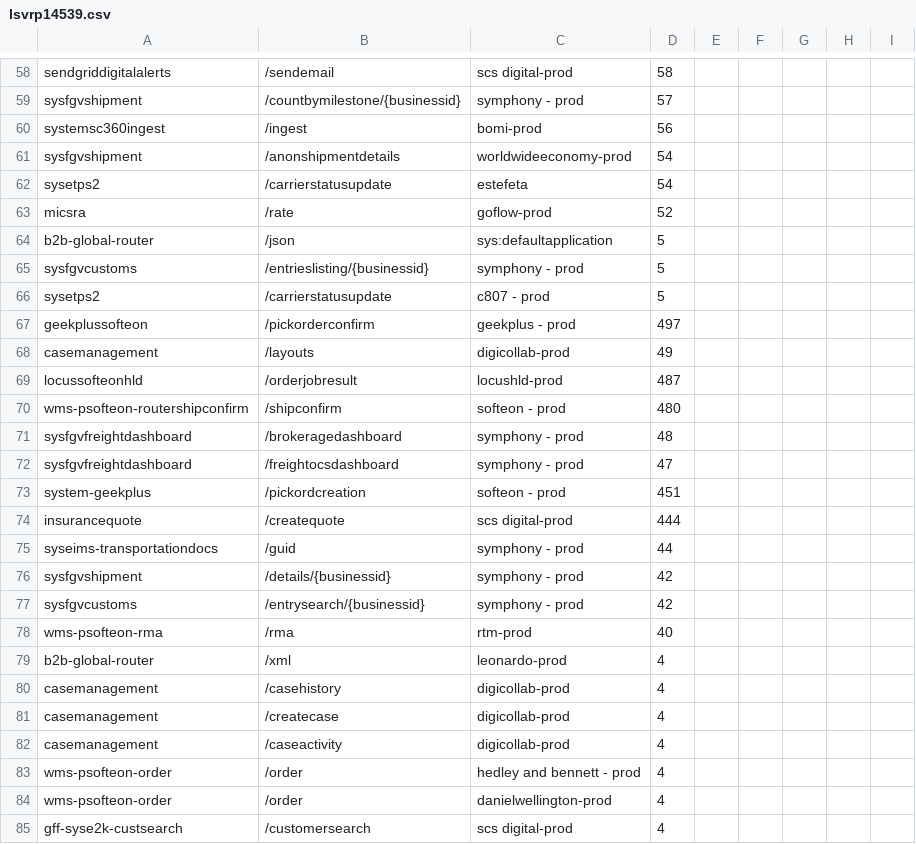
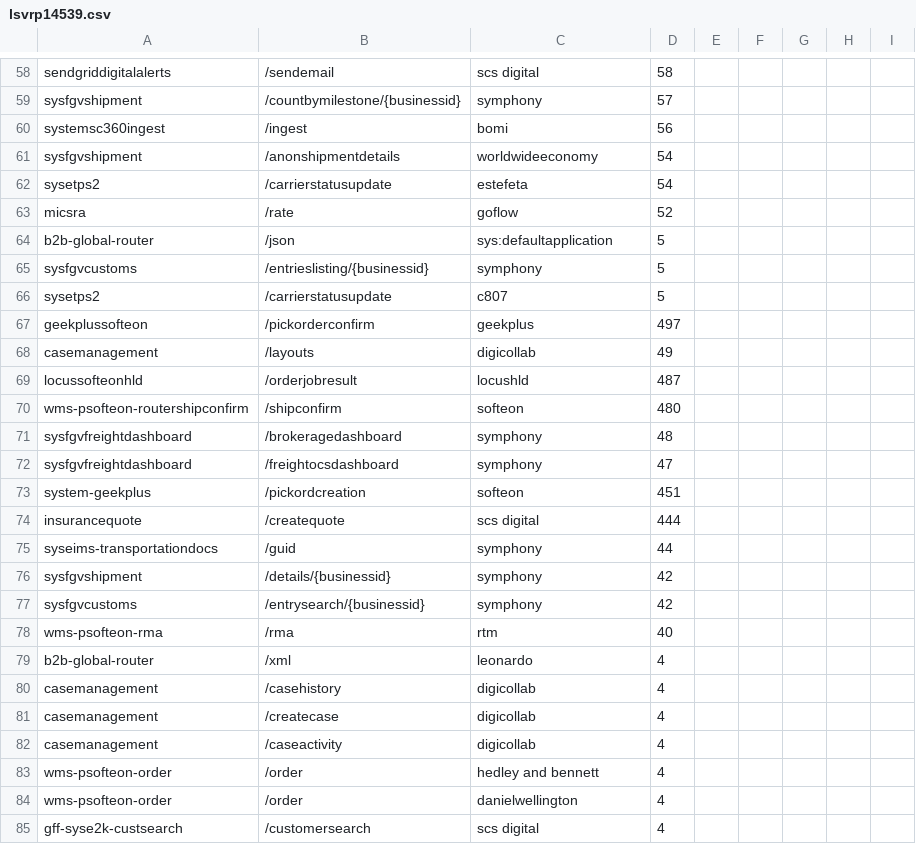
Before and after one commit to adityachoksi89/AdityaSunilChoksi.github.io, a CSV file: lsvrp14539.csv, drawn as a sheet; only a part is shown, gaps mark what is left out; the diff covers the shown part only; the diff names each change by its address in the sheet, - before the commit and + after, or states it on an @@ line.

```diff
--- a/lsvrp14539.csv
+++ b/lsvrp14539.csv
-C58: scs digital-prod
+C58: scs digital
-C59: symphony - prod
+C59: symphony
-C60: bomi-prod
+C60: bomi
-C61: worldwideeconomy-prod
+C61: worldwideeconomy
-C63: goflow-prod
+C63: goflow
-C65: symphony - prod
+C65: symphony
-C66: c807 - prod
+C66: c807
-C67: geekplus - prod
+C67: geekplus
-C68: digicollab-prod
+C68: digicollab
-C69: locushld-prod
+C69: locushld
-C70: softeon - prod
+C70: softeon
-C71:C72: symphony - prod
+C71:C72: symphony
-C73: softeon - prod
+C73: softeon
-C74: scs digital-prod
+C74: scs digital
-C75:C77: symphony - prod
+C75:C77: symphony
-C78: rtm-prod
+C78: rtm
-C79: leonardo-prod
+C79: leonardo
-C80:C82: digicollab-prod
+C80:C82: digicollab
-C83: hedley and bennett - prod
+C83: hedley and bennett
-C84: danielwellington-prod
+C84: danielwellington
-C85: scs digital-prod
+C85: scs digital
```
Also changed, not shown: 165 edited cells elsewhere in this file.
